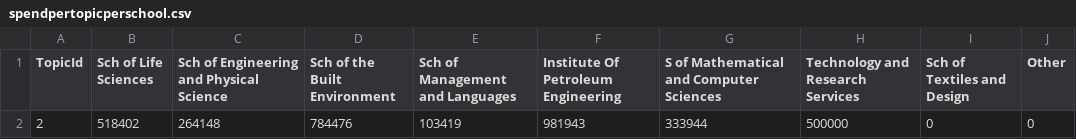
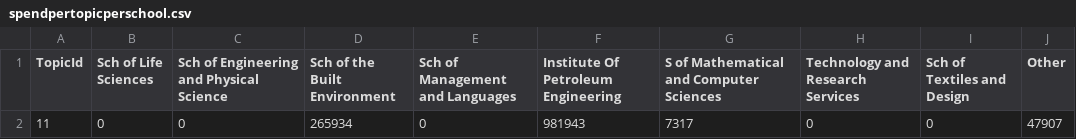
Before and after one commit to kit1c2000/front-end, a CSV file: spendpertopicperschool.csv, drawn as a sheet.

Commit message:
all 3 charts in one page parameter "?topicID=11"

```diff
--- a/spendpertopicperschool.csv
+++ b/spendpertopicperschool.csv
@@ -1,2 +1,2 @@
 "TopicId","Sch of Life Sciences","Sch of Engineering and Physical Science","Sch of the Built Environment","Sch of Management and Languages","Institute Of Petroleum Engineering","S of Mathematical and Computer Sciences","Technology and Research Services","Sch of Textiles and Design","Other"
-2,518402,264148,784476,103419,981943,333944,500000,0,0
+11,0,0,265934,0,981943,7317,0,0,47907
```
Also changed, not shown: 4 other files.
